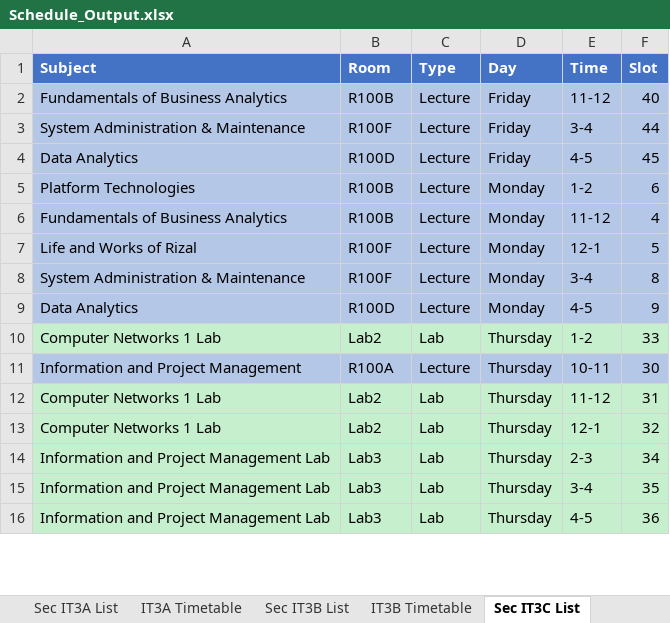
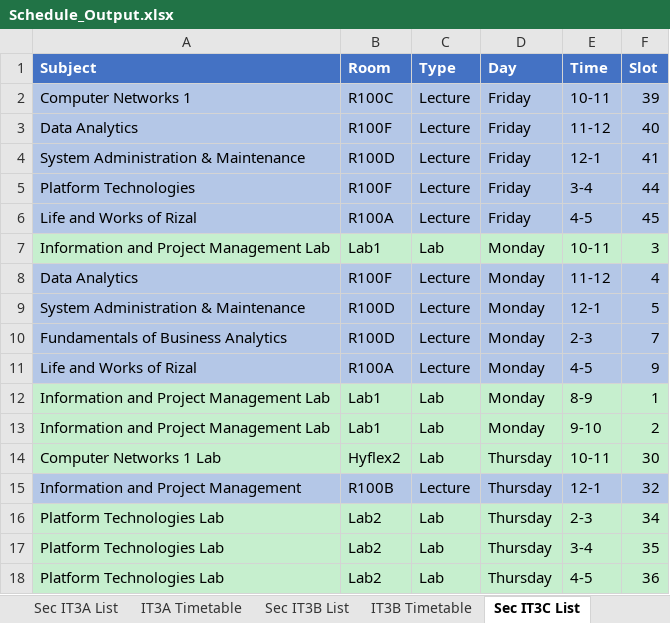
Before and after one commit to FraN-onLine/Operations-Research, an Excel workbook: Schedule_Output.xlsx, sheet Sec IT3C List, drawn as a sheet; only a part is shown; values as stored, in another font and other column widths than the file's, no borders; removed rows and columns are numbered as before the commit, all else as after; the diff covers the shown part only; the diff names each change by its address in the sheet, - before the commit and + after, or states it on an @@ line.

```diff
--- a/Schedule_Output.xlsx (sheet Sec IT3C List)
+++ b/Schedule_Output.xlsx (sheet Sec IT3C List)
+row 2: Computer Networks 1 | R100C | Lecture | Friday | 10-11 | 39
-A3 (Subject): Fundamentals of Business Analytics
+A3 (Subject): Data Analytics
-B3 (Room): R100B
+B3 (Room): R100F
+row 4: System Administration & Maintenance | R100D | Lecture | Friday | 12-1 | 41
-A5 (Subject): System Administration & Maintenance
+A5 (Subject): Platform Technologies
-A6 (Subject): Data Analytics
+A6 (Subject): Life and Works of Rizal
-B6 (Room): R100D
+B6 (Room): R100A
-row 5: Platform Technologies | R100B | Lecture | Monday | 1-2 | 6
+row 7: Information and Project Management Lab | Lab1 | Lab | Monday | 10-11 | 3
-A8 (Subject): Fundamentals of Business Analytics
+A8 (Subject): Data Analytics
-B8 (Room): R100B
+B8 (Room): R100F
-row 7: Life and Works of Rizal | R100F | Lecture | Monday | 12-1 | 5
-B9 (Room): R100F
+B9 (Room): R100D
-E9 (Time): 3-4
+E9 (Time): 12-1
-F9 (Slot): 8
+F9 (Slot): 5
+row 10: Fundamentals of Business Analytics | R100D | Lecture | Monday | 2-3 | 7
-A11 (Subject): Data Analytics
+A11 (Subject): Life and Works of Rizal
-B11 (Room): R100D
+B11 (Room): R100A
+row 12: Information and Project Management Lab | Lab1 | Lab | Monday | 8-9 | 1
+row 13: Information and Project Management Lab | Lab1 | Lab | Monday | 9-10 | 2
-B14 (Room): Lab2
+B14 (Room): Hyflex2
-E14 (Time): 1-2
+E14 (Time): 10-11
-F14 (Slot): 33
+F14 (Slot): 30
-B15 (Room): R100A
+B15 (Room): R100B
-E15 (Time): 10-11
+E15 (Time): 12-1
-F15 (Slot): 30
+F15 (Slot): 32
-row 12: Computer Networks 1 Lab | Lab2 | Lab | Thursday | 11-12 | 31
-row 13: Computer Networks 1 Lab | Lab2 | Lab | Thursday | 12-1 | 32
-A16:A18 (Subject): Information and Project Management Lab
+A16:A18 (Subject): Platform Technologies Lab
-B16:B18 (Room): Lab3
+B16:B18 (Room): Lab2
```
Also changed, not shown: 3 added rows, 5 removed rows, 17 edited cells and cell formats elsewhere in this sheet, sheet Master Schedule, sheet Sec IT2C List, sheet Sec IT2B List, sheet Sec IT3B List, sheet Sec IT4C List, sheet Sec IT2A List, 36 more sheets, 1 other file.
